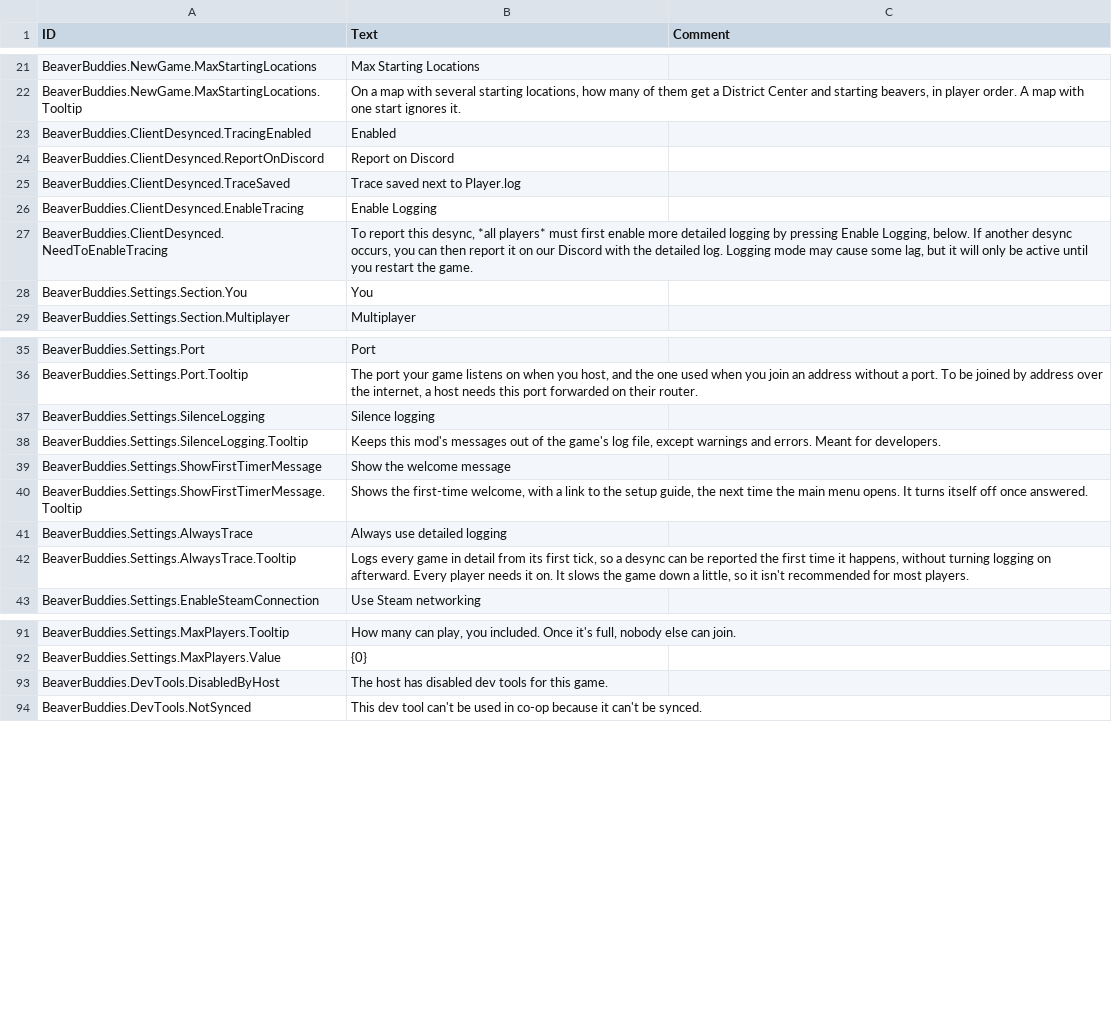
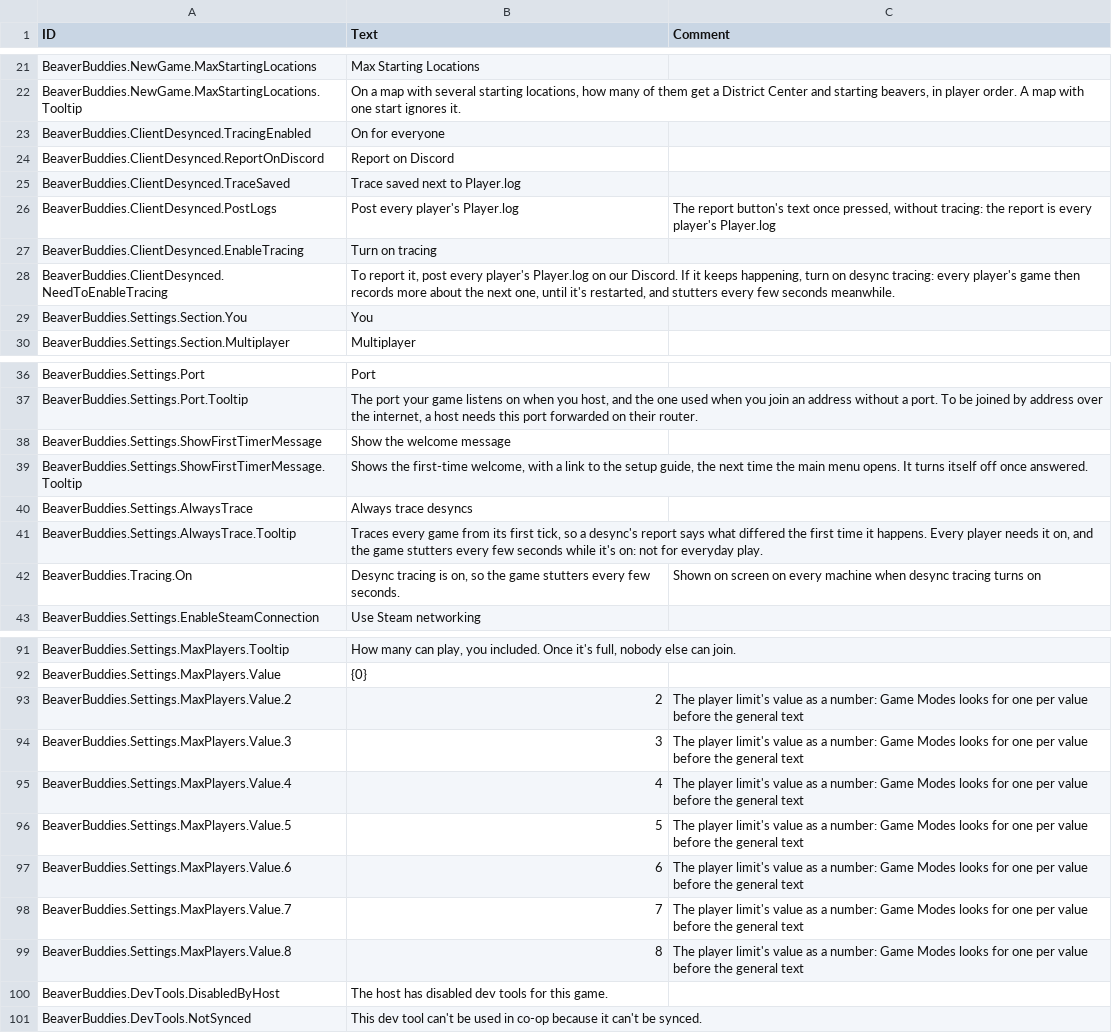
Before and after one commit to Allenator/BeaverBuddies-CoOp-PvP-Edition, a CSV file: BeaverBuddies/Localizations/enUS_BeaverBuddie.csv, drawn as a sheet; only a part is shown, gaps mark what is left out; the diff covers the shown part only.

Commit message:
Shrink the logs and catch desyncs without tracing
Logs are now a few MB a night:
- out of the log: the line per Steam packet, the per-message network
  lines of each tick's events, the singleton search every tick (a
  singleton found is kept), the guest's warning every frame it waits for
  the host's tick, and the warning on every guest action
- into it: each connection's traffic once a minute, both ways, with its
  longest silence; a line for a guest's wait of a second or more; one
  for each other player's action as it plays (who, what, and the tick it
  was sent at); and a warning only for an action more than 30 ticks late
- "Silence logging" is gone, as all it did was hide what a desync report
  needs

A guest checks its order, move and day clock hashes against the host's
every tick, from the host's heartbeat, and has everyone resynced three
ticks after they part; before, only the random state was checked. The
report and the host's log say what differed.

"Detailed logging" is now desync tracing, in every language. The resync
dialog's report button opens Discord for every player's Player.log (with
tracing on, saving the trace first); a button of its own, not the cancel
button Escape presses, turns tracing on for everyone; and every
machine's screen says when it's on. The player limit's values have their
own texts, which Game Modes looks for first.

The state-check scenario parts a guest's walker positions alone (nudge)
and checks they're caught within three ticks; desync-resync,
lever-spring and the runner read the new lines.

```diff
--- a/BeaverBuddies/Localizations/enUS_BeaverBuddie.csv
+++ b/BeaverBuddies/Localizations/enUS_BeaverBuddie.csv
@@ -26,7 +26,8 @@ BeaverBuddies.NewGame.MaxStartingLocations,"Max Starting Locations",""
 BeaverBuddies.NewGame.MaxStartingLocations.Tooltip,"On a map with several starting locations, how many of them get a District Center and starting beavers, in player order. A map with one start ignores it.",""
-BeaverBuddies.ClientDesynced.TracingEnabled,"Enabled",""
+BeaverBuddies.ClientDesynced.TracingEnabled,"On for everyone",""
 BeaverBuddies.ClientDesynced.ReportOnDiscord,"Report on Discord",""
 BeaverBuddies.ClientDesynced.TraceSaved,"Trace saved next to Player.log",""
-BeaverBuddies.ClientDesynced.EnableTracing,"Enable Logging",""
-BeaverBuddies.ClientDesynced.NeedToEnableTracing,"To report this desync, *all players* must first enable more detailed logging by pressing Enable Logging, below. If another desync occurs, you can then report it on our Discord with the detailed log. Logging mode may cause some lag, but it will only be active until you restart the game.",""
+BeaverBuddies.ClientDesynced.PostLogs,"Post every player's Player.log","The report button's text once pressed, without tracing: the report is every player's Player.log"
+BeaverBuddies.ClientDesynced.EnableTracing,"Turn on tracing",""
+BeaverBuddies.ClientDesynced.NeedToEnableTracing,"To report it, post every player's Player.log on our Discord. If it keeps happening, turn on desync tracing: every player's game then records more about the next one, until it's restarted, and stutters every few seconds meanwhile.",""
 BeaverBuddies.Settings.Section.You,"You",""
@@ -40,8 +41,7 @@ BeaverBuddies.Settings.Port,"Port",""
 BeaverBuddies.Settings.Port.Tooltip,"The port your game listens on when you host, and the one used when you join an address without a port. To be joined by address over the internet, a host needs this port forwarded on their router.",""
-BeaverBuddies.Settings.SilenceLogging,"Silence logging",""
-BeaverBuddies.Settings.SilenceLogging.Tooltip,"Keeps this mod's messages out of the game's log file, except warnings and errors. Meant for developers.",""
 BeaverBuddies.Settings.ShowFirstTimerMessage,"Show the welcome message",""
 BeaverBuddies.Settings.ShowFirstTimerMessage.Tooltip,"Shows the first-time welcome, with a link to the setup guide, the next time the main menu opens. It turns itself off once answered.",""
-BeaverBuddies.Settings.AlwaysTrace,"Always use detailed logging",""
-BeaverBuddies.Settings.AlwaysTrace.Tooltip,"Logs every game in detail from its first tick, so a desync can be reported the first time it happens, without turning logging on afterward. Every player needs it on. It slows the game down a little, so it isn't recommended for most players.",""
+BeaverBuddies.Settings.AlwaysTrace,"Always trace desyncs",""
+BeaverBuddies.Settings.AlwaysTrace.Tooltip,"Traces every game from its first tick, so a desync's report says what differed the first time it happens. Every player needs it on, and the game stutters every few seconds while it's on: not for everyday play.",""
+BeaverBuddies.Tracing.On,"Desync tracing is on, so the game stutters every few seconds.","Shown on screen on every machine when desync tracing turns on"
 BeaverBuddies.Settings.EnableSteamConnection,"Use Steam networking",""
@@ -104,2 +104,9 @@ BeaverBuddies.Settings.MaxPlayers.Tooltip,"How many can play, you included. Once
 BeaverBuddies.Settings.MaxPlayers.Value,"{0}",""
+BeaverBuddies.Settings.MaxPlayers.Value.2,"2","The player limit's value as a number: Game Modes looks for one per value before the general text"
+BeaverBuddies.Settings.MaxPlayers.Value.3,"3","The player limit's value as a number: Game Modes looks for one per value before the general text"
+BeaverBuddies.Settings.MaxPlayers.Value.4,"4","The player limit's value as a number: Game Modes looks for one per value before the general text"
+BeaverBuddies.Settings.MaxPlayers.Value.5,"5","The player limit's value as a number: Game Modes looks for one per value before the general text"
+BeaverBuddies.Settings.MaxPlayers.Value.6,"6","The player limit's value as a number: Game Modes looks for one per value before the general text"
+BeaverBuddies.Settings.MaxPlayers.Value.7,"7","The player limit's value as a number: Game Modes looks for one per value before the general text"
+BeaverBuddies.Settings.MaxPlayers.Value.8,"8","The player limit's value as a number: Game Modes looks for one per value before the general text"
 BeaverBuddies.DevTools.DisabledByHost,"The host has disabled dev tools for this game.",""
```
Also changed, not shown: 2 edited cells elsewhere in this file, BeaverBuddies/Localizations/esES_BeaverBuddie.csv, BeaverBuddies/Localizations/itIT_BeaverBuddie.csv, 29 other files.
